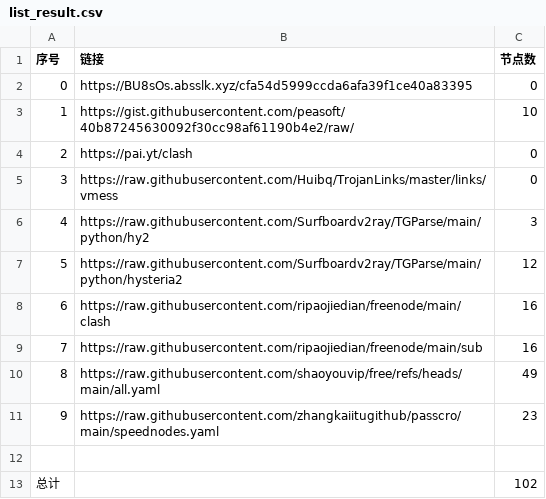
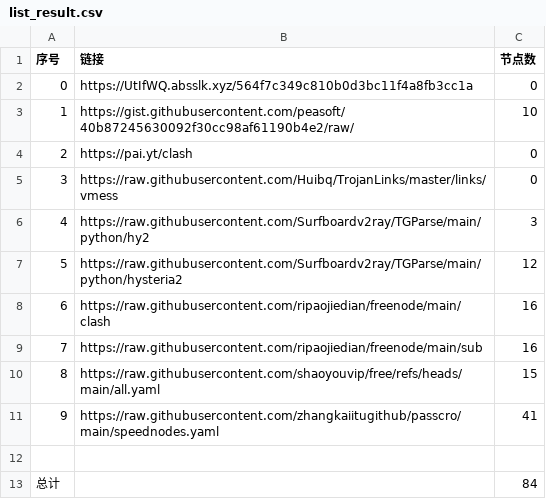
Before and after one commit to san-0595/NoMoreWalls, a CSV file: list_result.csv, drawn as a sheet.

```diff
--- a/list_result.csv
+++ b/list_result.csv
@@ -1,3 +1,3 @@
 序号,链接,节点数
-0,https://BU8sOs.absslk.xyz/cfa54d5999ccda6afa39f1ce40a83395,0
+0,https://UtIfWQ.absslk.xyz/564f7c349c810b0d3bc11f4a8fb3cc1a,0
 1,https://gist.githubusercontent.com/peasoft/40b87245630092f30cc98af61190b4e2/raw/,10
@@ -9,5 +9,5 @@
 7,https://raw.githubusercontent.com/ripaojiedian/freenode/main/sub,16
-8,https://raw.githubusercontent.com/shaoyouvip/free/refs/heads/main/all.yaml,49
-9,https://raw.githubusercontent.com/zhangkaiitugithub/passcro/main/speednodes.yaml,23
+8,https://raw.githubusercontent.com/shaoyouvip/free/refs/heads/main/all.yaml,15
+9,https://raw.githubusercontent.com/zhangkaiitugithub/passcro/main/speednodes.yaml,41
 
-总计,,102
+总计,,84
```
Also changed, not shown: 27 other files.
